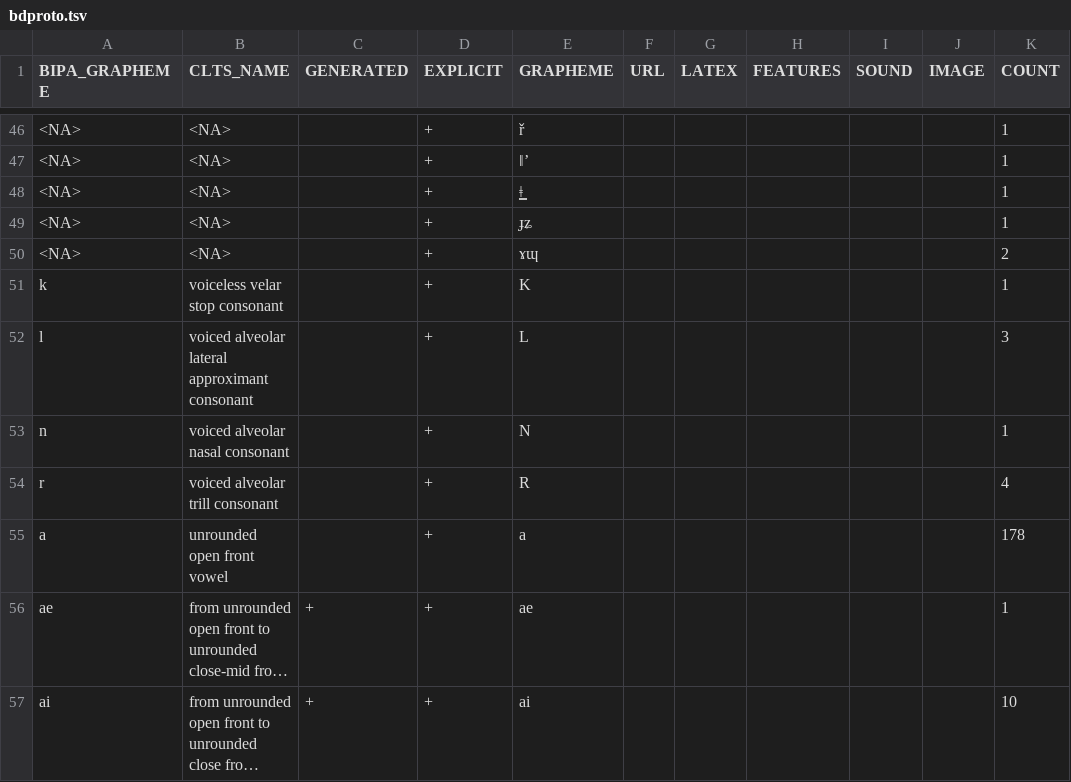
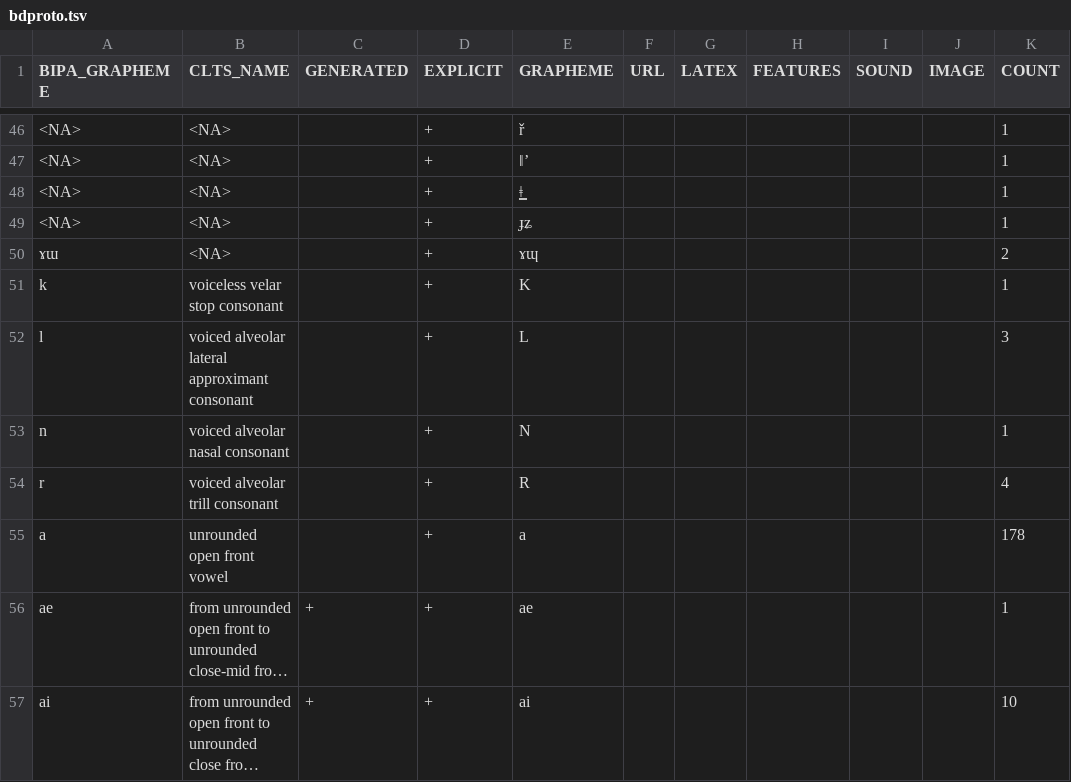
Before and after one commit to cldf-clts/clts, a TSV file: pkg/transcriptiondata/bdproto.tsv, drawn as a sheet; only a part is shown, gaps mark what is left out; long unchanged cells end in …; the diff covers the shown part only; the diff names each change by its address in the sheet, - before the commit and + after, or states it on an @@ line.

```diff
--- a/pkg/transcriptiondata/bdproto.tsv
+++ b/pkg/transcriptiondata/bdproto.tsv
-A50 (BIPA_GRAPHEME): <NA>
+A50 (BIPA_GRAPHEME): ɤɯ
```
Also changed, not shown: 13 edited cells elsewhere in this file.
